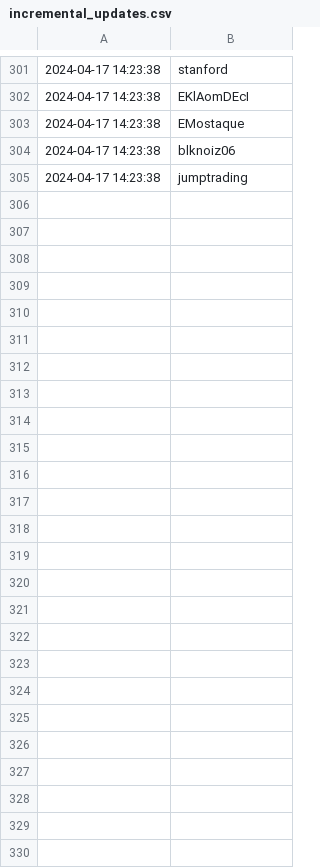
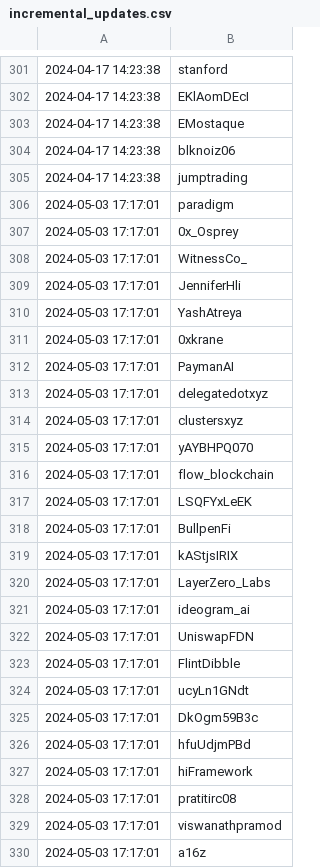
Before and after one commit to jakedwyer/followingfeed, a CSV file: output/avichal/incremental_updates.csv, drawn as a sheet; only a part is shown, gaps mark what is left out.

Commit message:
Add new entries to incremental_updates.csv

```diff
--- a/output/avichal/incremental_updates.csv
+++ b/output/avichal/incremental_updates.csv
@@ -305 +305,26 @@
 2024-04-17 14:23:38,jumptrading
+2024-05-03 17:17:01,paradigm
+2024-05-03 17:17:01,0x_Osprey
+2024-05-03 17:17:01,WitnessCo_
+2024-05-03 17:17:01,JenniferHli
+2024-05-03 17:17:01,YashAtreya
+2024-05-03 17:17:01,0xkrane
+2024-05-03 17:17:01,PaymanAI
+2024-05-03 17:17:01,delegatedotxyz
+2024-05-03 17:17:01,clustersxyz
+2024-05-03 17:17:01,yAYBHPQ070
+2024-05-03 17:17:01,flow_blockchain
+2024-05-03 17:17:01,LSQFYxLeEK
+2024-05-03 17:17:01,BullpenFi
+2024-05-03 17:17:01,kAStjsIRIX
+2024-05-03 17:17:01,LayerZero_Labs
+2024-05-03 17:17:01,ideogram_ai
+2024-05-03 17:17:01,UniswapFDN
+2024-05-03 17:17:01,FlintDibble
+2024-05-03 17:17:01,ucyLn1GNdt
+2024-05-03 17:17:01,DkOgm59B3c
+2024-05-03 17:17:01,hfuUdjmPBd
+2024-05-03 17:17:01,hiFramework
+2024-05-03 17:17:01,pratitirc08
+2024-05-03 17:17:01,viswanathpramod
+2024-05-03 17:17:01,a16z
```
Also changed, not shown: output/MikeZajko/incremental_updates.csv, output/alive_eth/incremental_updates.csv, 21 other files.
